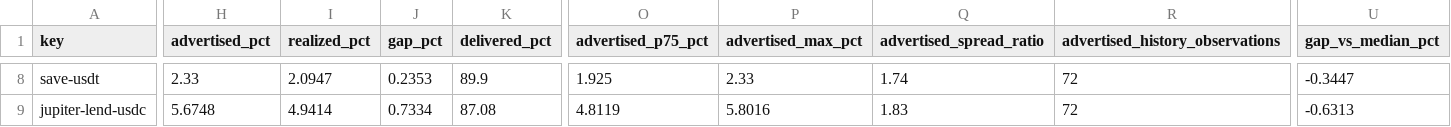
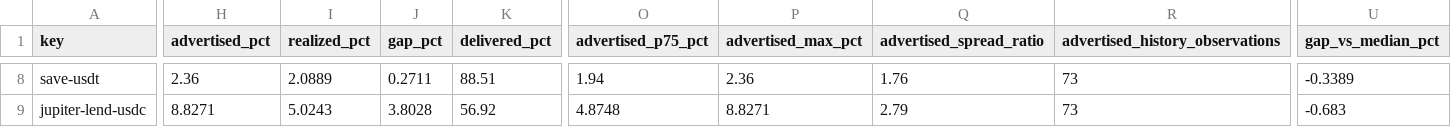
Before and after one commit to kerne-protocol/solhonesty, a CSV file: out/current.csv, drawn as a sheet; only a part is shown, gaps mark what is left out; the diff covers the shown part only; the diff names each change by its address in the sheet, - before the commit and + after, or states it on an @@ line.

```diff
--- a/out/current.csv
+++ b/out/current.csv
-H8 (advertised_pct): 2.33
+H8 (advertised_pct): 2.36
-I8 (realized_pct): 2.0947
+I8 (realized_pct): 2.0889
-J8 (gap_pct): 0.2353
+J8 (gap_pct): 0.2711
-K8 (delivered_pct): 89.9
+K8 (delivered_pct): 88.51
-O8 (advertised_p75_pct): 1.925
+O8 (advertised_p75_pct): 1.94
-P8 (advertised_max_pct): 2.33
+P8 (advertised_max_pct): 2.36
-Q8 (advertised_spread_ratio): 1.74
+Q8 (advertised_spread_ratio): 1.76
-R8:R9 (advertised_history_observations): 72
+R8:R9 (advertised_history_observations): 73
-U8 (gap_vs_median_pct): -0.3447
+U8 (gap_vs_median_pct): -0.3389
-H9 (advertised_pct): 5.6748
+H9 (advertised_pct): 8.8271
-I9 (realized_pct): 4.9414
+I9 (realized_pct): 5.0243
-J9 (gap_pct): 0.7334
+J9 (gap_pct): 3.8028
-K9 (delivered_pct): 87.08
+K9 (delivered_pct): 56.92
-O9 (advertised_p75_pct): 4.8119
+O9 (advertised_p75_pct): 4.8748
-P9 (advertised_max_pct): 5.8016
+P9 (advertised_max_pct): 8.8271
-Q9 (advertised_spread_ratio): 1.83
+Q9 (advertised_spread_ratio): 2.79
-U9 (gap_vs_median_pct): -0.6313
+U9 (gap_vs_median_pct): -0.683
```
Also changed, not shown: 166 edited cells elsewhere in this file, 3 other files.
